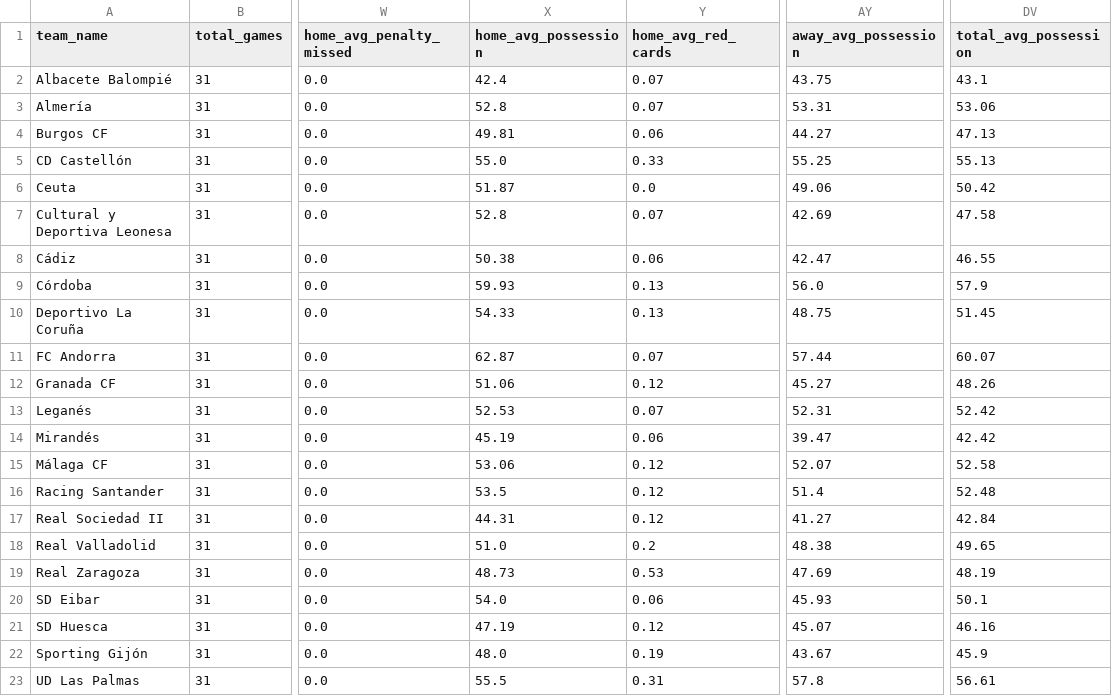
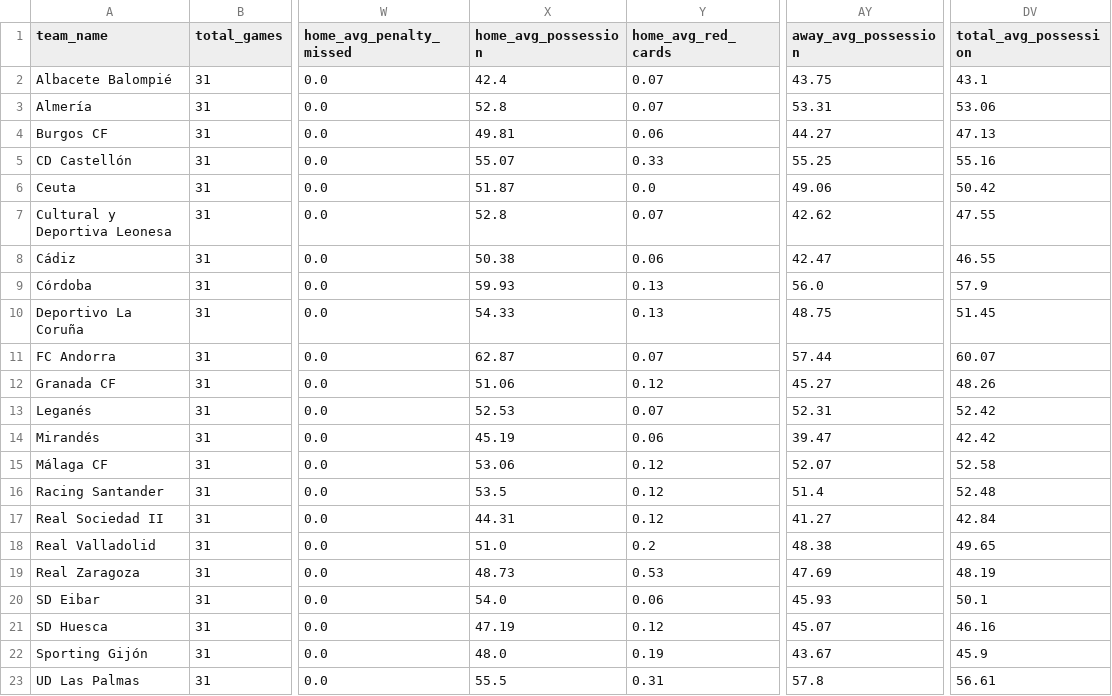
Before and after one commit to aimidas1/aimidas1, a CSV file: csv/teams/leagues/Averages_Spain_Segunda_División_2025-2026.csv, drawn as a sheet; only a part is shown, gaps mark what is left out; the diff names each change by its address in the sheet, - before the commit and + after, or states it on an @@ line.

Commit message:
Update team averages

```diff
--- a/csv/teams/leagues/Averages_Spain_Segunda_División_2025-2026.csv
+++ b/csv/teams/leagues/Averages_Spain_Segunda_División_2025-2026.csv
-X5 (home_avg_possession): 55.0
+X5 (home_avg_possession): 55.07
-DV5 (total_avg_possession): 55.13
+DV5 (total_avg_possession): 55.16
-AY7 (away_avg_possession): 42.69
+AY7 (away_avg_possession): 42.62
-DV7 (total_avg_possession): 47.58
+DV7 (total_avg_possession): 47.55
```
